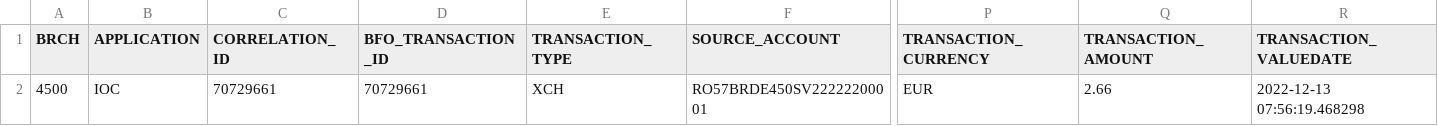
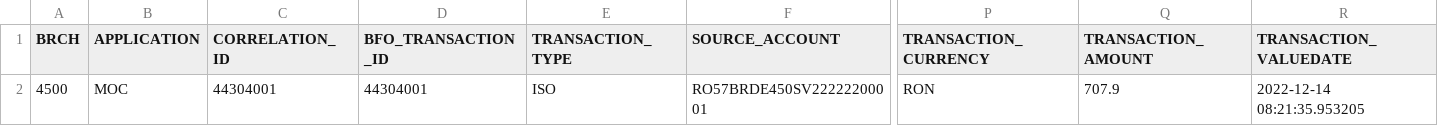
Before and after one commit to bb-mvp/kafka-pipeline, a CSV file: liquibase_sample_data/payment.csv (was sample_data/payment.csv), drawn as a sheet; only a part is shown, gaps mark what is left out; the diff names each change by its address in the sheet, - before the commit and + after, or states it on an @@ line.

```diff
--- a/sample_data/payment.csv
+++ b/liquibase_sample_data/payment.csv
-B2 (APPLICATION): IOC
+B2 (APPLICATION): MOC
-C2 (CORRELATION_ID): 70729661
+C2 (CORRELATION_ID): 44304001
-D2 (BFO_TRANSACTION_ID): 70729661
+D2 (BFO_TRANSACTION_ID): 44304001
-E2 (TRANSACTION_TYPE): XCH
+E2 (TRANSACTION_TYPE): ISO
-P2 (TRANSACTION_CURRENCY): EUR
+P2 (TRANSACTION_CURRENCY): RON
-Q2 (TRANSACTION_AMOUNT): 2.66
+Q2 (TRANSACTION_AMOUNT): 707.9
-R2 (TRANSACTION_VALUEDATE): 2022-12-13 07:56:19.468298
+R2 (TRANSACTION_VALUEDATE): 2022-12-14 08:21:35.953205
```
Also changed, not shown: 4 other files.
